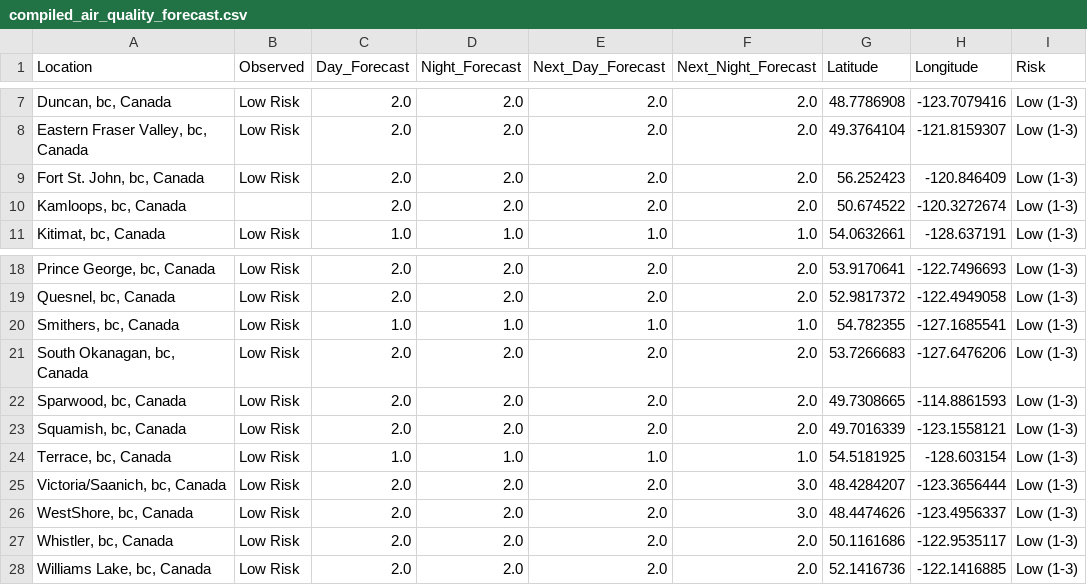
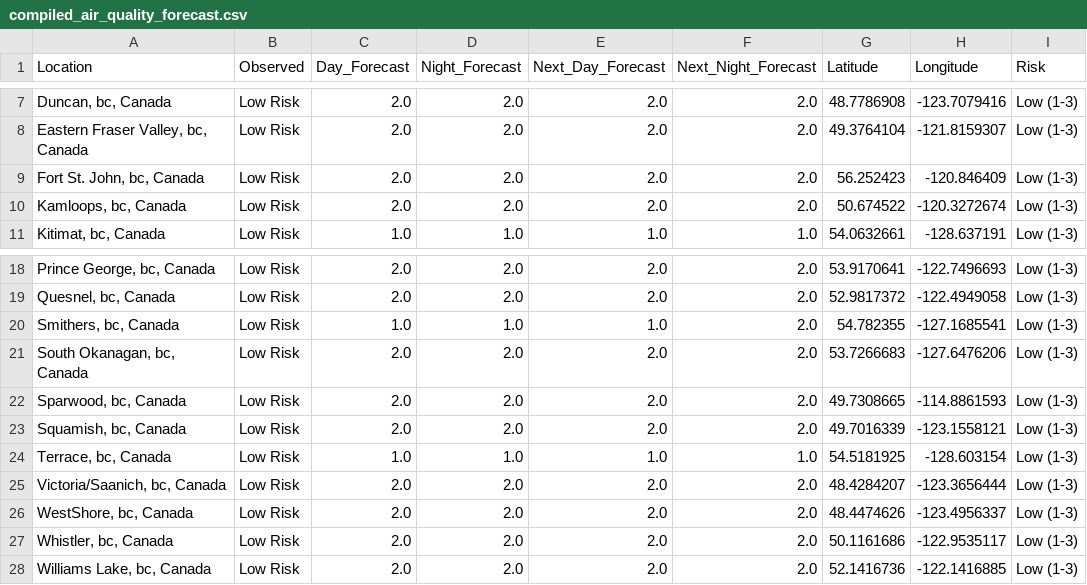
Before and after one commit to jagius/cda-air-quality-compiler, a CSV file: docs/compiled_air_quality_forecast.csv, drawn as a sheet; only a part is shown, gaps mark what is left out; the diff names each change by its address in the sheet, - before the commit and + after, or states it on an @@ line.

```diff
--- a/docs/compiled_air_quality_forecast.csv
+++ b/docs/compiled_air_quality_forecast.csv
-B10 (Observed): (empty)
+B10 (Observed): Low Risk
-F20 (Next_Night_Forecast): 1.0
+F20 (Next_Night_Forecast): 2.0
-F25:F26 (Next_Night_Forecast): 3.0
+F25:F26 (Next_Night_Forecast): 2.0
```
Also changed, not shown: docs/active_fires.csv, docs/active_fires_bc.csv, 5 other files.
